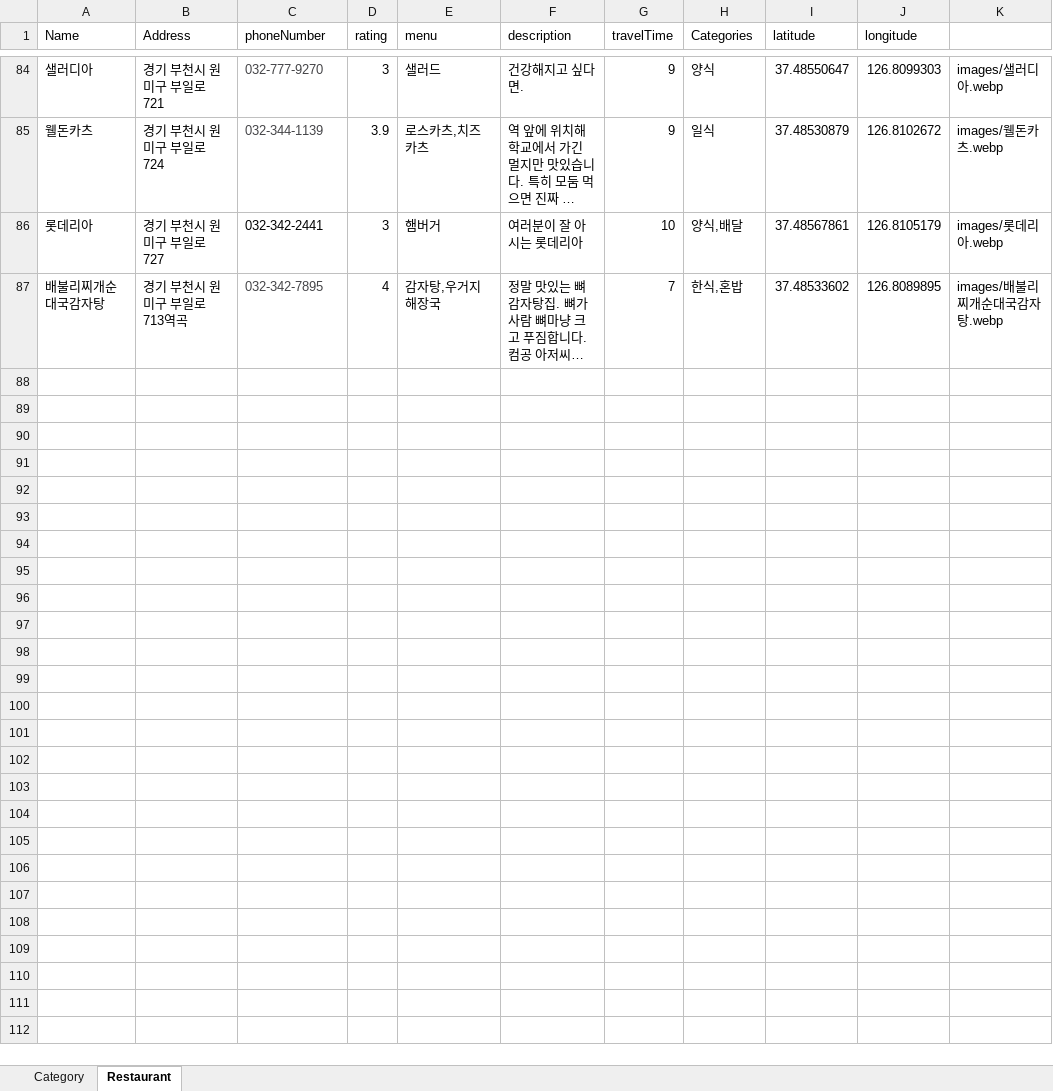
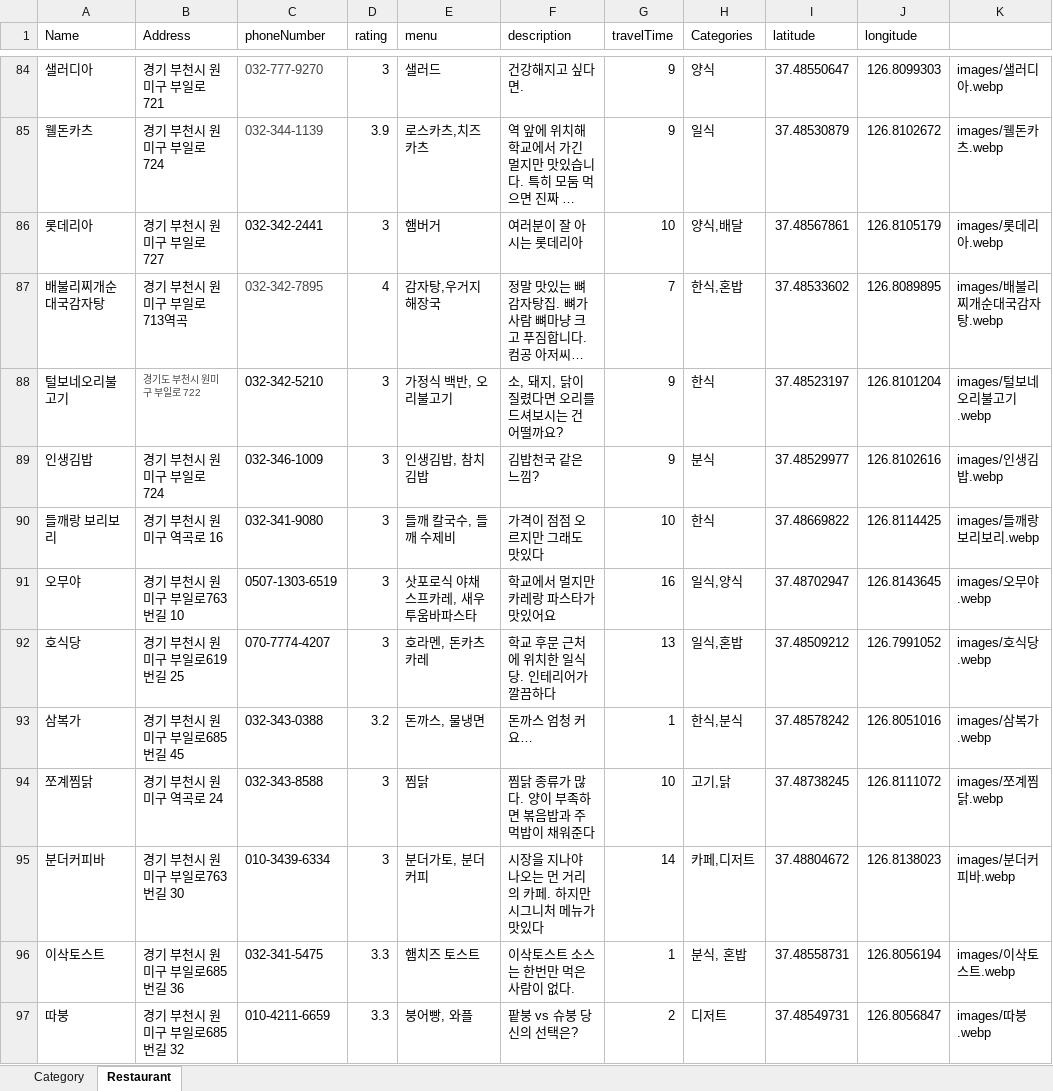
Before and after one commit to dfdfg42/nyum-tolic, an Excel workbook: src/main/resources/Data/nyumData.xlsx, sheet Restaurant, drawn as a sheet; only a part is shown, gaps mark what is left out; long unchanged cells end in …; values as stored, in another font and other column widths than the file's, no borders; the diff covers the shown part only; the diff names each change by its address in the sheet, - before the commit and + after, or states it on an @@ line.

Commit message:
0402 restaurant update

```diff
--- a/src/main/resources/Data/nyumData.xlsx (sheet Restaurant)
+++ b/src/main/resources/Data/nyumData.xlsx (sheet Restaurant)
+row 88: 털보네오리불고기 | 경기도 부천시 원미구 부일로 722 | 032-342-5210 | 3 | 가정식 백반, 오리불고기 | 소, 돼지, 닭이 질렸다면 오리를 드셔보시는 건 어떨까요? | 9 | 한식 | 37.48523197 | 126.8101204 | images/털보네오리불고기.webp
+row 89: 인생김밥 | 경기 부천시 원미구 부일로 724 | 032-346-1009 | 3 | 인생김밥, 참치김밥 | 김밥천국 같은 느낌? | 9 | 분식 | 37.48529977 | 126.8102616 | images/인생김밥.webp
+row 90: 들깨랑 보리보리 | 경기 부천시 원미구 역곡로 16 | 032-341-9080 | 3 | 들깨 칼국수, 들깨 수제비 | 가격이 점점 오르지만 그래도 맛있다 | 10 | 한식 | 37.48669822 | 126.8114425 | images/들깨랑 보리보리.webp
+row 91: 오무야 | 경기 부천시 원미구 부일로763번길 10 | 0507-1303-6519 | 3 | 삿포로식 야채스프카레, 새우투움바파스타 | 학교에서 멀지만 카레랑 파스타가 맛있어요 | 16 | 일식,양식 | 37.48702947 | 126.8143645 | images/오무야.webp
+row 92: 호식당 | 경기 부천시 원미구 부일로619번길 25 | 070-7774-4207 | 3 | 호라멘, 돈카츠카레 | 학교 후문 근처에 위치한 일식당. 인테리어가 깔끔하다 | 13 | 일식,혼밥 | 37.48509212 | 126.7991052 | images/호식당.webp
+row 93: 삼복가 | 경기 부천시 원미구 부일로685번길 45 | 032-343-0388 | 3.2 | 돈까스, 물냉면 | 돈까스 엄청 커요… | 1 | 한식,분식 | 37.48578242 | 126.8051016 | images/삼복가.webp
+row 94: 쪼계찜닭 | 경기 부천시 원미구 역곡로 24 | 032-343-8588 | 3 | 찜닭 | 찜닭 종류가 많다. 양이 부족하면 볶음밥과 주먹밥이 채워준다 | 10 | 고기,닭 | 37.48738245 | 126.8111072 | images/쪼계찜닭.webp
+row 95: 분더커피바 | 경기 부천시 원미구 부일로763번길 30 | 010-3439-6334 | 3 | 분더가토, 분더커피 | 시장을 지나야 나오는 먼 거리의 카페. 하지만 시그니처 메뉴가 맛있다 | 14 | 카페,디저트 | 37.48804672 | 126.8138023 | images/분더커피바.webp
+row 96: 이삭토스트 | 경기 부천시 원미구 부일로685번길 36 | 032-341-5475 | 3.3 | 햄치즈 토스트 | 이삭토스트 소스는 한번만 먹은 사람이 없다. | 1 | 분식, 혼밥 | 37.48558731 | 126.8056194 | images/이삭토스트.webp
+row 97: 따붕 | 경기 부천시 원미구 부일로685번길 32 | 010-4211-6659 | 3.3 | 붕어빵, 와플 | 팥붕 vs 슈붕 당신의 선택은? | 2 | 디저트 | 37.48549731 | 126.8056847 | images/따붕.webp
```
Also changed, not shown: 16 added rows elsewhere in this sheet, 30 other files.
